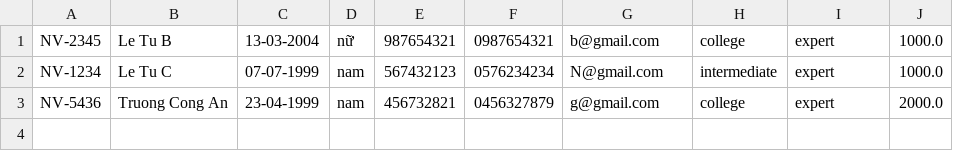
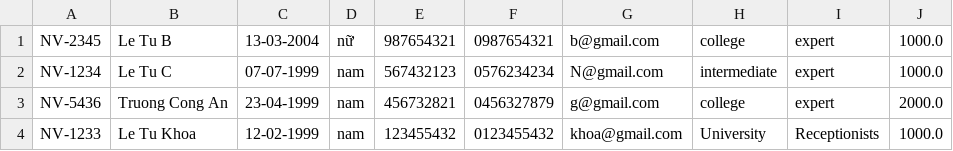
Before and after one commit to Khoa6698/C0623G1_Le_Tu_Khoa_module_2, a CSV file: case_study/data/employee.csv, drawn as a sheet; the diff names each change by its address in the sheet, - before the commit and + after, or states it on an @@ line.

Commit message:
update case_study

```diff
--- a/case_study/data/employee.csv
+++ b/case_study/data/employee.csv
+row 4: NV-1233 | Le Tu Khoa | 12-02-1999 | nam | 123455432 | 0123455432 | khoa@gmail.com | University | Receptionists | 1000.0
```
Also changed, not shown: 22 other files.
